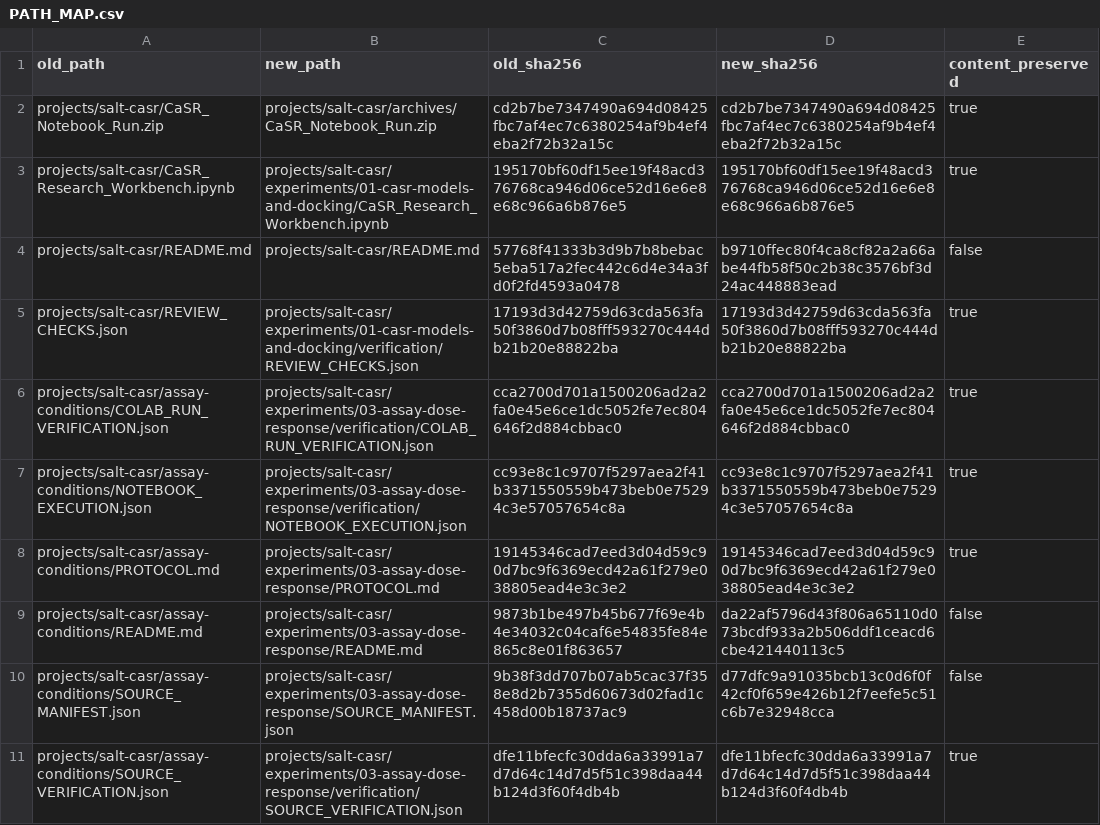
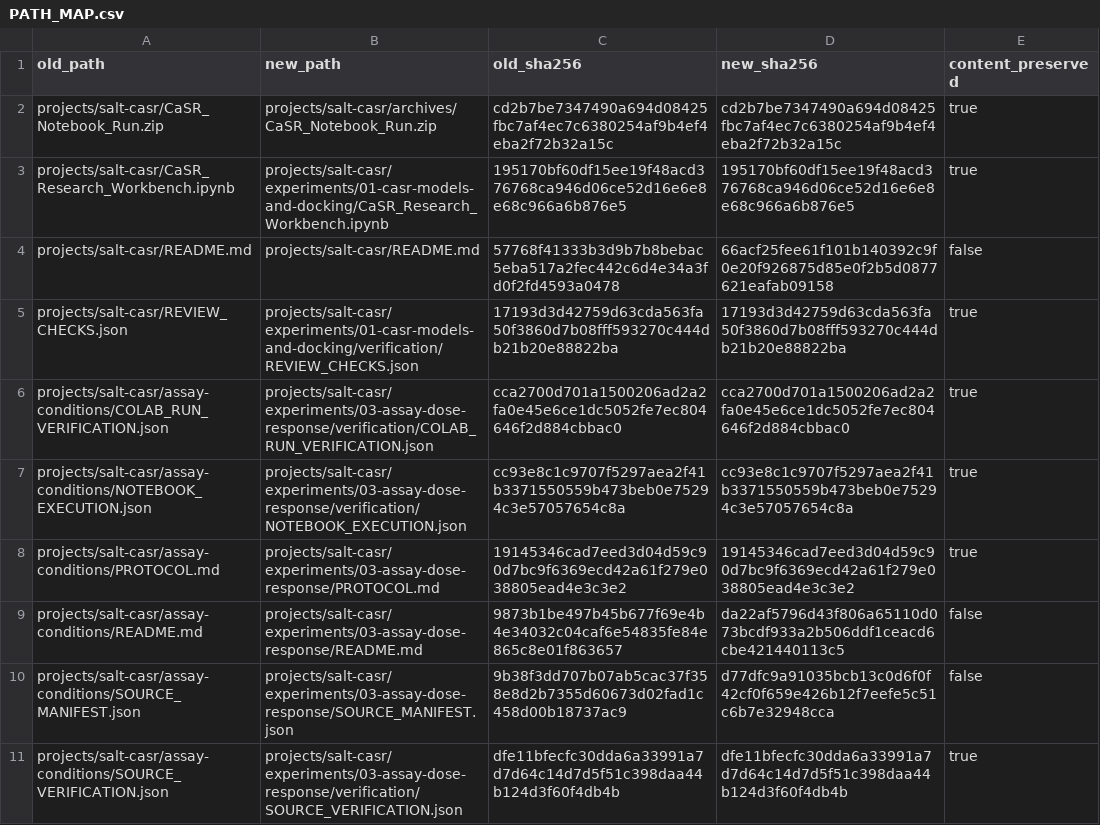
Before and after one commit to preecharatchanon-arch/Ratc, a CSV file: projects/salt-casr/verification/PATH_MAP.csv, drawn as a sheet; only a part is shown.

Commit message:
Polish research portfolio and project documentation

```diff
--- a/projects/salt-casr/verification/PATH_MAP.csv
+++ b/projects/salt-casr/verification/PATH_MAP.csv
@@ -3,3 +3,3 @@ projects/salt-casr/CaSR_Notebook_Run.zip,projects/salt-casr/archives/CaSR_Notebo
 projects/salt-casr/CaSR_Research_Workbench.ipynb,projects/salt-casr/experiments/01-casr-models-and-docking/CaSR_Research_Workbench.ipynb,195170bf60df15ee19f48acd376768ca946d06ce52d16e6e8e68c966a6b876e5,195170bf60df15ee19f48acd376768ca946d06ce52d16e6e8e68c966a6b876e5,true
-projects/salt-casr/README.md,projects/salt-casr/README.md,57768f41333b3d9b7b8bebac5eba517a2fec442c6d4e34a3fd0f2fd4593a0478,b9710ffec80f4ca8cf82a2a66abe44fb58f50c2b38c3576bf3d24ac448883ead,false
+projects/salt-casr/README.md,projects/salt-casr/README.md,57768f41333b3d9b7b8bebac5eba517a2fec442c6d4e34a3fd0f2fd4593a0478,66acf25fee61f101b140392c9f0e20f926875d85e0f2b5d0877621eafab09158,false
 projects/salt-casr/REVIEW_CHECKS.json,projects/salt-casr/experiments/01-casr-models-and-docking/verification/REVIEW_CHECKS.json,17193d3d42759d63cda563fa50f3860d7b08fff593270c444db21b20e88822ba,17193d3d42759d63cda563fa50f3860d7b08fff593270c444db21b20e88822ba,true
```
Also changed, not shown: 12 other files.
